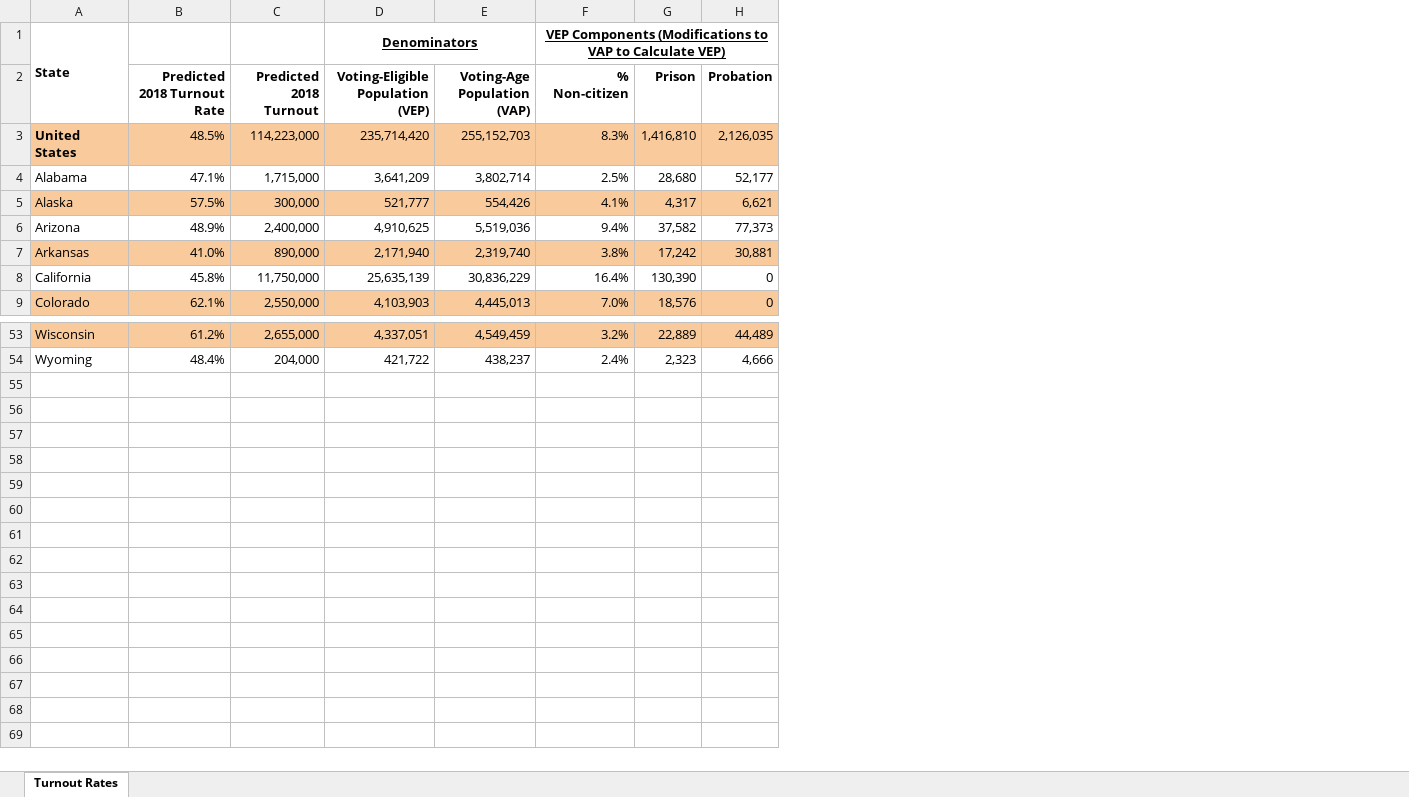
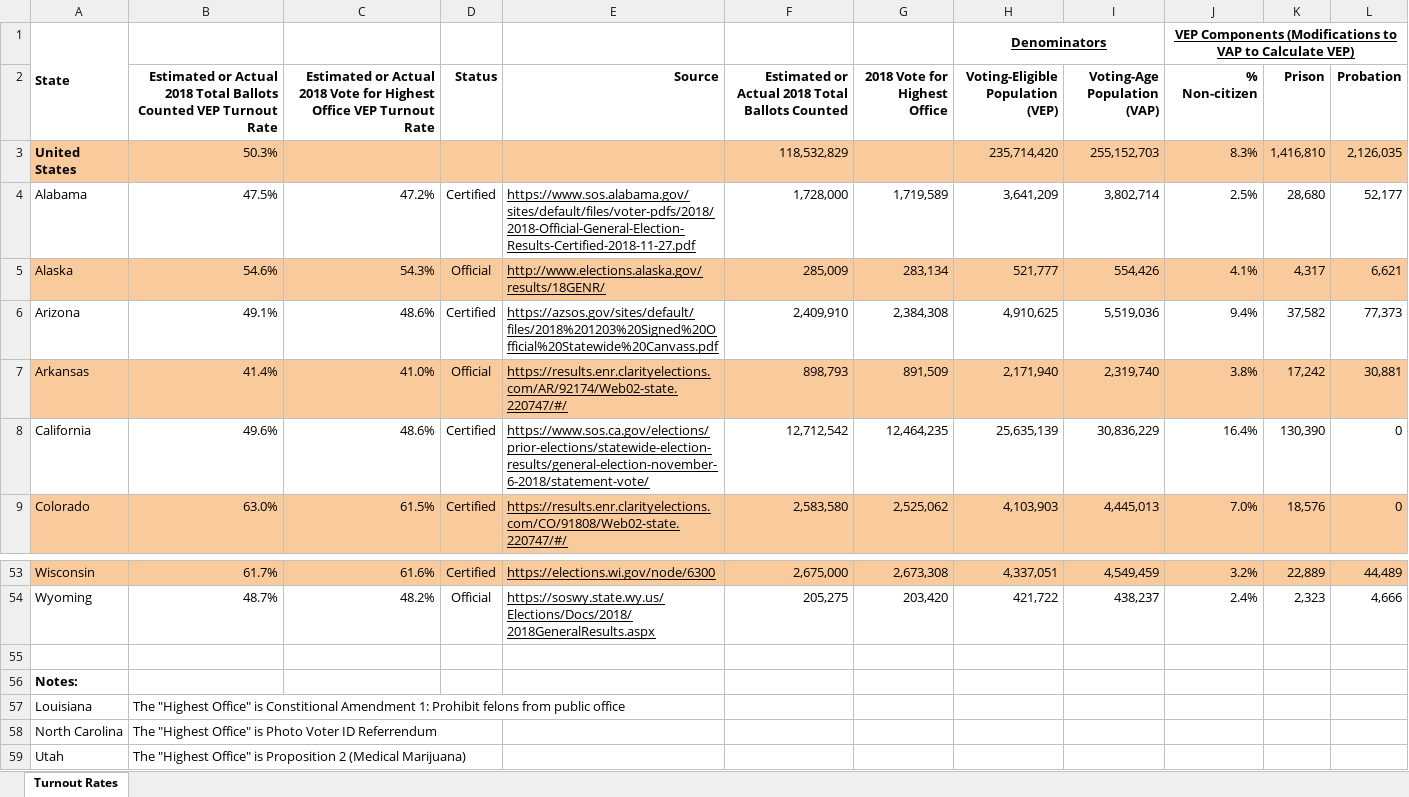
Before and after one commit to striblab/20181107-turnout, an Excel workbook: sources/data/_raw/2018 November General Election.xlsx, sheet Turnout Rates, drawn as a sheet; only a part is shown, gaps mark what is left out; values as stored, in another font and other column widths than the file's, no borders; charts and pictures not drawn; removed rows and columns are numbered as before the commit, all else as after; rows hold the shown columns only; the diff names each change by its address in the sheet, - before the commit and + after, or states it on an @@ line.

```diff
--- a/sources/data/_raw/2018 November General Election.xlsx (sheet Turnout Rates)
+++ b/sources/data/_raw/2018 November General Election.xlsx (sheet Turnout Rates)
-column B (Predicted 2018 Turnout Rate), rows 3-9: 48.5% | 47.1% | 57.5% | 48.9% | 41.0% | 45.8% | 62.1%; rows 53-54: 61.2% | 48.4%
-column C (Predicted 2018 Turnout), rows 3-9: 114,223,000 | 1,715,000 | 300,000 | 2,400,000 | 890,000 | 11,750,000 | 2,550,000; rows 53-54: 2,655,000 | 204,000
+column B, rows 2-9: Estimated or Actual 2018 Total Ballots Counted VEP Turnout Rate | 50.3% | 47.5% | 54.6% | 49.1% | 41.4% | 49.6% | 63.0%; rows 53-54: 61.7% | 48.7%
+column C, rows 2-9: Estimated or Actual 2018 Vote for Highest Office VEP Turnout Rate |  | 47.2% | 54.3% | 48.6% | 41.0% | 48.6% | 61.5%; rows 53-54: 61.6% | 48.2%
+column D (Status), rows 4-9: Certified | Official | Certified | Official | Certified | Certified; rows 53-54: Certified | Official
+column E (Source), rows 4-9: https://www.sos.alabama.gov/sites/default/files/voter-pdfs/2018/2018-Official-General-Election-Results-Certified-2018-11-27.pdf | http://www.elections.alaska.gov/results/18GENR/ | https://azsos.gov/sites/default/files/2018%201203%20Signed%20Official%20Statewide%20Canvass.pdf | https://results.enr.clarityelections.com/AR/92174/Web02-state.220747/#/ | https://www.sos.ca.gov/elections/prior-elections/statewide-election-results/general-election-november-6-2018/statement-vote/ | https://results.enr.clarityelections.com/CO/91808/Web02-state.220747/#/; rows 53-54: https://elections.wi.gov/node/6300 | https://soswy.state.wy.us/Elections/Docs/2018/2018GeneralResults.aspx
+column F, rows 2-9: Estimated or Actual 2018 Total Ballots Counted | 118,532,829 | 1,728,000 | 285,009 | 2,409,910 | 898,793 | 12,712,542 | 2,583,580; rows 53-54: 2,675,000 | 205,275
+column G (2018 Vote for Highest Office), rows 4-9: 1,719,589 | 283,134 | 2,384,308 | 891,509 | 12,464,235 | 2,525,062; rows 53-54: 2,673,308 | 203,420
+row 55: (empty)
+row 56: Notes:
+row 57: Louisiana | The "Highest Office" is Constitional Amendment 1: Prohibit felons from public office
+row 58: North Carolina | The "Highest Office" is Photo Voter ID Referrendum
+row 59: Utah | The "Highest Office" is Proposition 2 (Medical Marijuana)
```
Also changed, not shown: formulas that keep their value, 6 other files.
